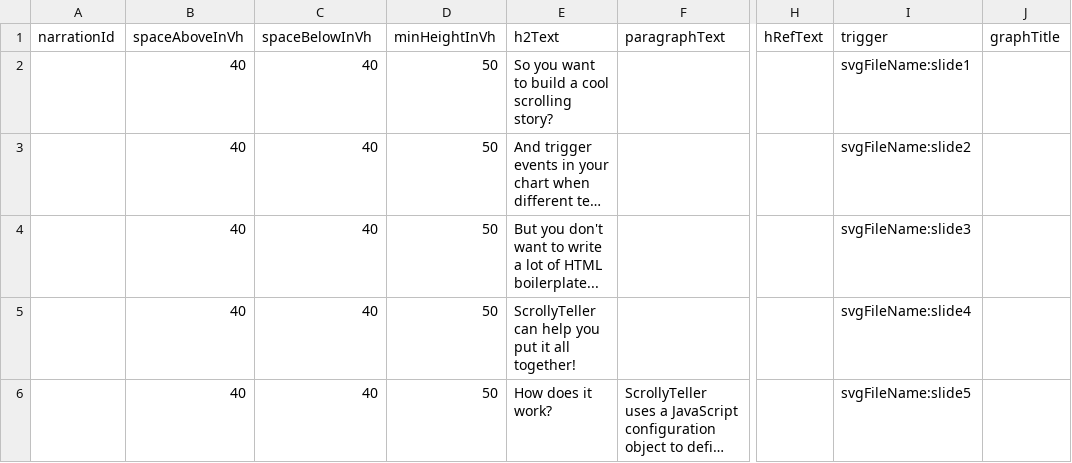
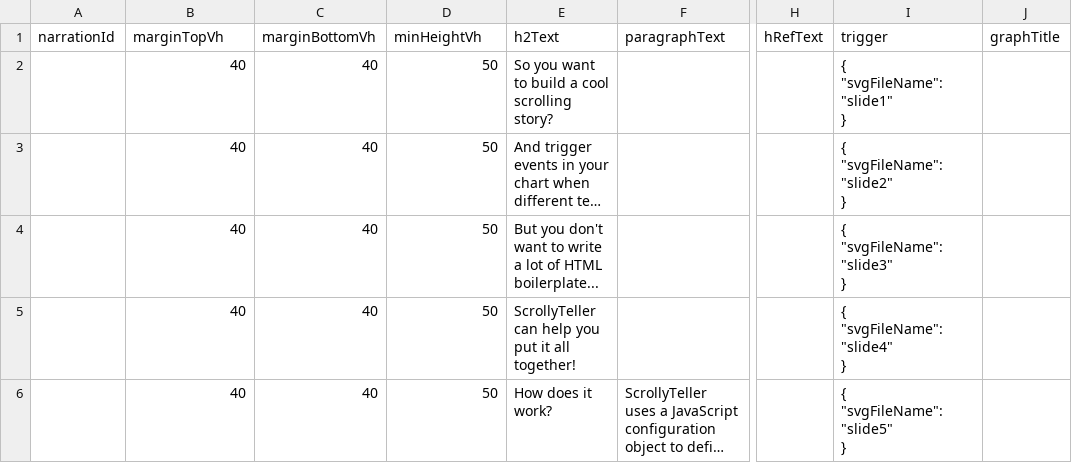
Before and after one commit to ihmeuw/ScrollyTeller, a CSV file: demo_app/introduction/data/narration.csv, drawn as a sheet; only a part is shown, gaps mark what is left out; long unchanged cells end in …; ↵ is a line break in a cell; the diff names each change by its address in the sheet, - before the commit and + after, or states it on an @@ line.

Commit message:
Rename spaceAboveInVh to marginTopVh, spaceBelowInVh to marginBottomVh, and minHeightInVh to minHeightVh

```diff
--- a/demo_app/introduction/data/narration.csv
+++ b/demo_app/introduction/data/narration.csv
-B1: spaceAboveInVh
+B1: marginTopVh
-C1: spaceBelowInVh
+C1: marginBottomVh
-D1: minHeightInVh
+D1: minHeightVh
-I2 (trigger): svgFileName:slide1
+I2 (trigger): { ↵ "svgFileName": "slide1" ↵ }
-I3 (trigger): svgFileName:slide2
+I3 (trigger): { ↵ "svgFileName": "slide2" ↵ }
-I4 (trigger): svgFileName:slide3
+I4 (trigger): { ↵ "svgFileName": "slide3" ↵ }
-I5 (trigger): svgFileName:slide4
+I5 (trigger): { ↵ "svgFileName": "slide4" ↵ }
-I6 (trigger): svgFileName:slide5
+I6 (trigger): { ↵ "svgFileName": "slide5" ↵ }
```
Also changed, not shown: demo_app/exampleSection0/data/narrationExampleSection0.csv, demo_app/exampleSection1/data/narrationExampleSection1.csv, 2 other files.
